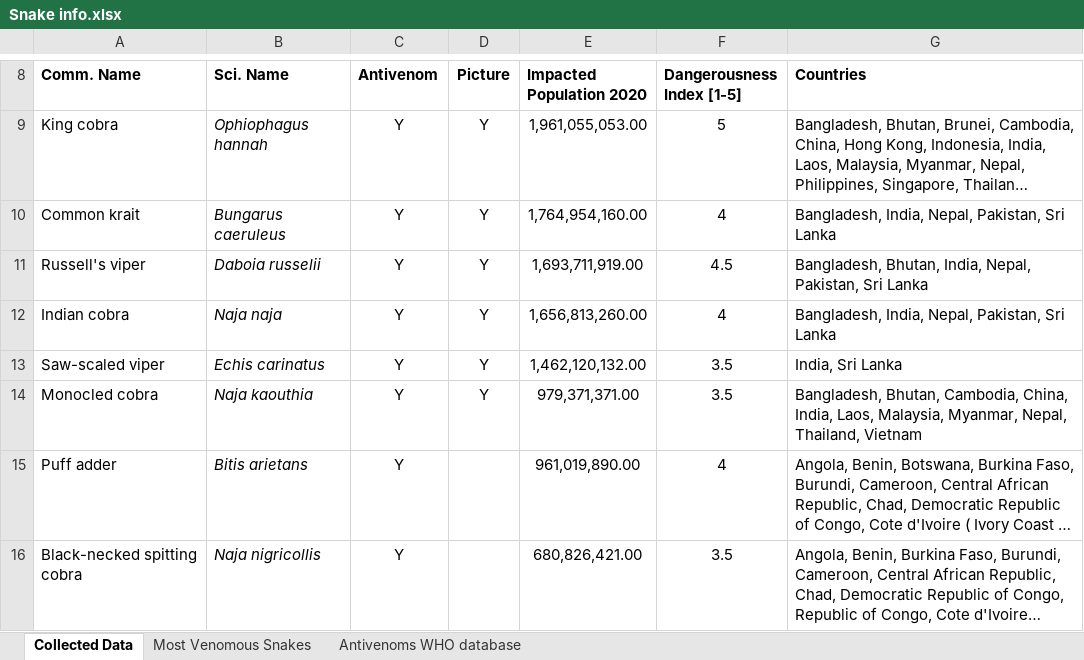
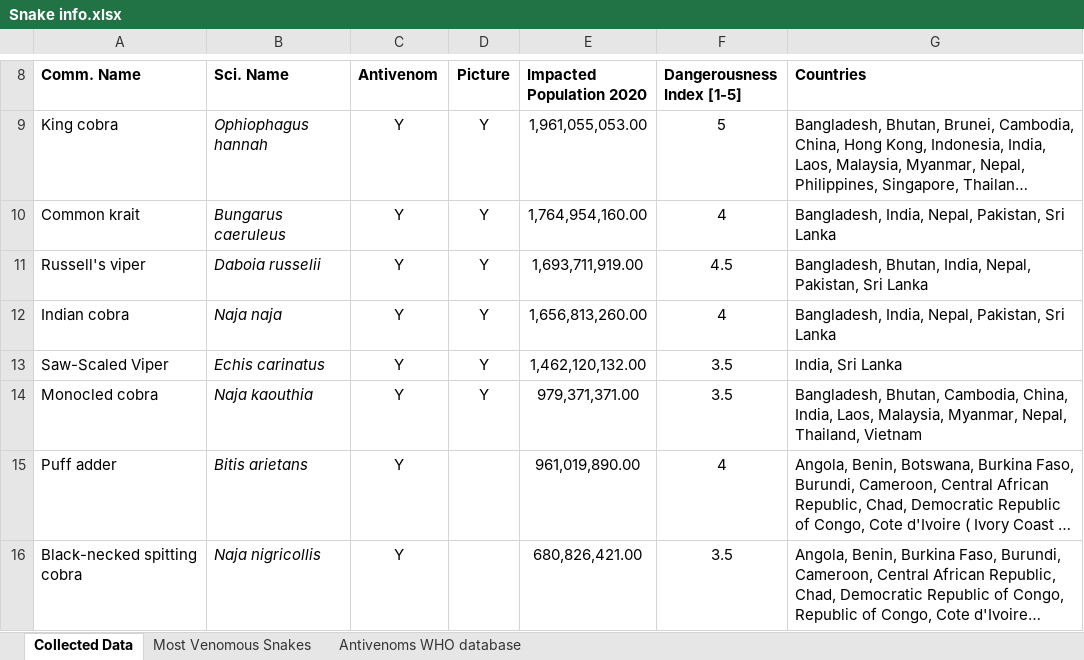
Before and after one commit to gmarcelo94/sn-AI-ke, an Excel workbook: Snake info.xlsx, sheet Collected Data, drawn as a sheet; only a part is shown, gaps mark what is left out; long unchanged cells end in …; values as stored, in another font and other column widths than the file's, no borders; charts and pictures and conditional formats not drawn; the diff names each change by its address in the sheet, - before the commit and + after, or states it on an @@ line.

Commit message:
Update Snake info.xlsx

```diff
--- a/Snake info.xlsx (sheet Collected Data)
+++ b/Snake info.xlsx (sheet Collected Data)
-A13 (Comm. Name): Saw-scaled viper
+A13 (Comm. Name): Saw-Scaled Viper
```
Also changed, not shown: charts or pictures.
